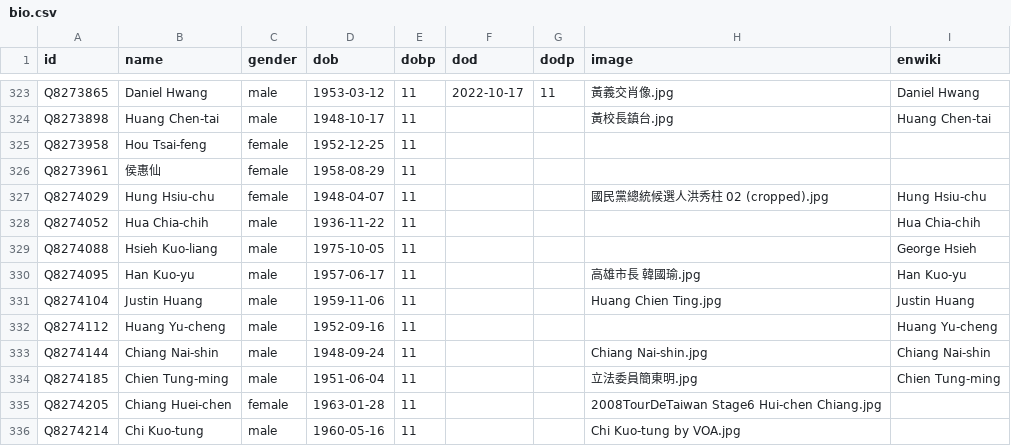
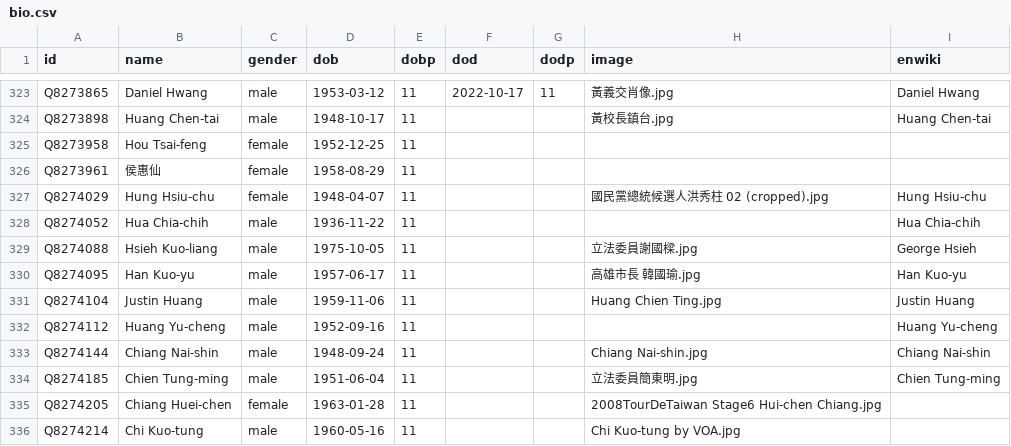
Before and after one commit to every-politician-scrapers/taiwan, a CSV file: html/bio.csv, drawn as a sheet; only a part is shown, gaps mark what is left out.

```diff
--- a/html/bio.csv
+++ b/html/bio.csv
@@ -328,3 +328,3 @@ Q8274029,Hung Hsiu-chu,female,1948-04-07,11,,,國民黨總統候選人洪秀柱
 Q8274052,Hua Chia-chih,male,1936-11-22,11,,,,Hua Chia-chih
-Q8274088,Hsieh Kuo-liang,male,1975-10-05,11,,,,George Hsieh
+Q8274088,Hsieh Kuo-liang,male,1975-10-05,11,,,立法委員謝國樑.jpg,George Hsieh
 Q8274095,Han Kuo-yu,male,1957-06-17,11,,,高雄市長 韓國瑜.jpg,Han Kuo-yu
```
